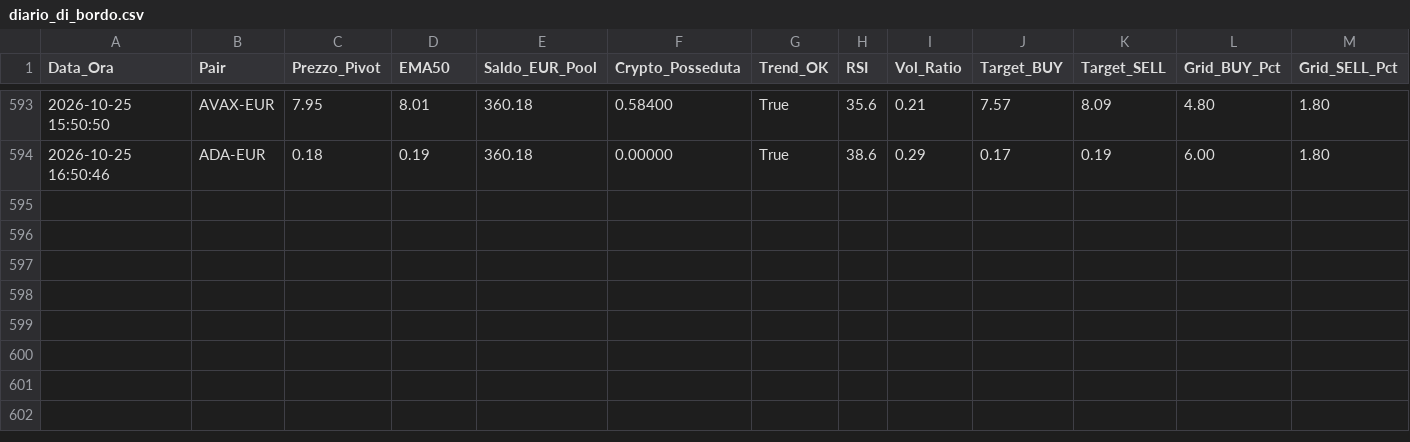
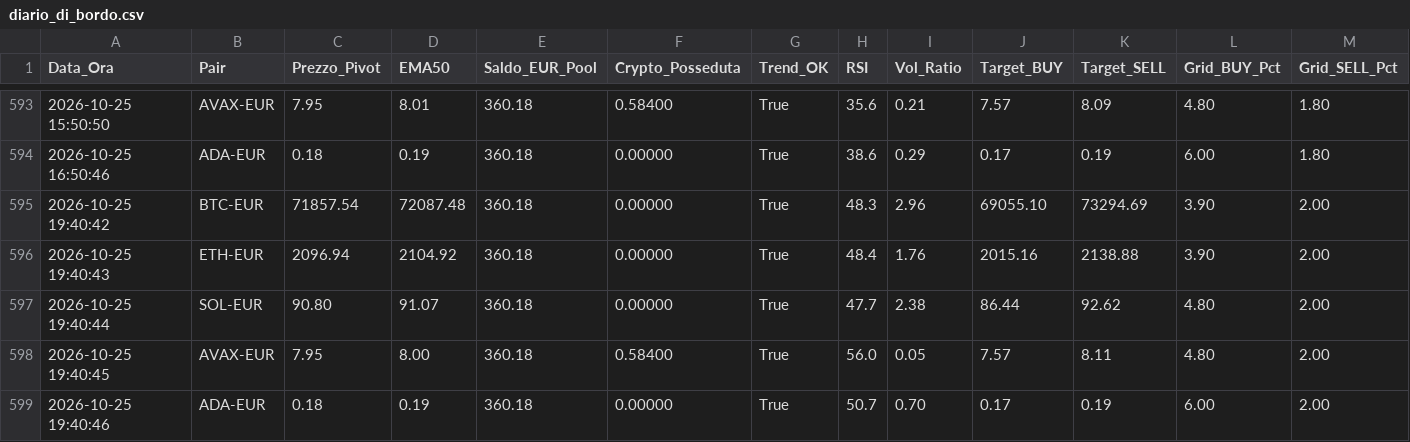
Before and after one commit to marcolalicata2017-oss/coinbase-grid-bot, a CSV file: diario_di_bordo.csv, drawn as a sheet; only a part is shown, gaps mark what is left out; rows hold the shown columns only; the diff names each change by its address in the sheet, - before the commit and + after, or states it on an @@ line.

Commit message:
📊 [AUTOMATION] Aggiornamento automatico report e diario

```diff
--- a/diario_di_bordo.csv
+++ b/diario_di_bordo.csv
+row 595: 2026-10-25 19:40:42 | BTC-EUR | 71857.54 | 72087.48 | 360.18 | 0.00000 | True | 48.3 | 2.96 | 69055.10 | 73294.69 | 3.90 | 2.00
+row 596: 2026-10-25 19:40:43 | ETH-EUR | 2096.94 | 2104.92 | 360.18 | 0.00000 | True | 48.4 | 1.76 | 2015.16 | 2138.88 | 3.90 | 2.00
+row 597: 2026-10-25 19:40:44 | SOL-EUR | 90.80 | 91.07 | 360.18 | 0.00000 | True | 47.7 | 2.38 | 86.44 | 92.62 | 4.80 | 2.00
+row 598: 2026-10-25 19:40:45 | AVAX-EUR | 7.95 | 8.00 | 360.18 | 0.58400 | True | 56.0 | 0.05 | 7.57 | 8.11 | 4.80 | 2.00
+row 599: 2026-10-25 19:40:46 | ADA-EUR | 0.18 | 0.19 | 360.18 | 0.00000 | True | 50.7 | 0.70 | 0.17 | 0.19 | 6.00 | 2.00
```
